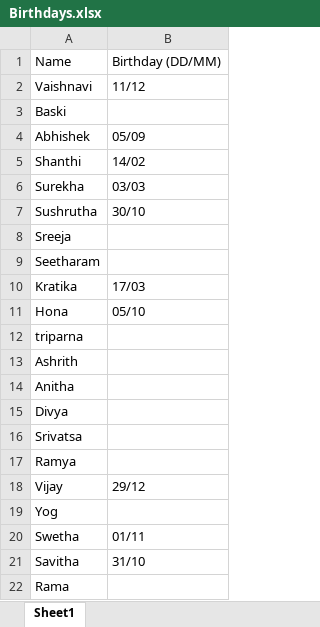
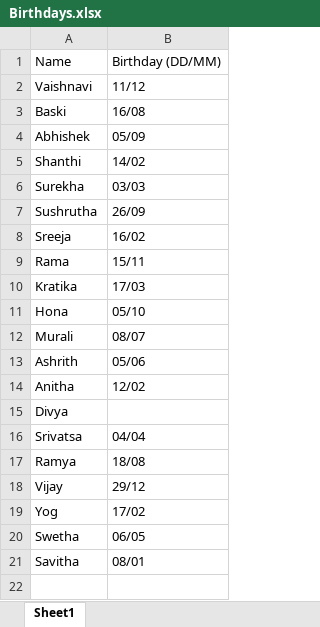
Before and after one commit to swetha65/BirthdayProject, an Excel workbook: data/Birthdays.xlsx, sheet Sheet1, drawn as a sheet; values as stored, in another font and other column widths than the file's, no borders; removed rows and columns are numbered as before the commit, all else as after; the diff names each change by its address in the sheet, - before the commit and + after, or states it on an @@ line.

Commit message:
Added birthdays

```diff
--- a/data/Birthdays.xlsx (sheet Sheet1)
+++ b/data/Birthdays.xlsx (sheet Sheet1)
-B3: (empty)
+B3: 16/08
-B7: 30/10
+B7: 26/09
-B8: (empty)
+B8: 16/02
-row 9: Seetharam
+row 9: Rama | 15/11
-row 12: triparna
+row 12: Murali | 08/07
-B13: (empty)
+B13: 05/06
-B14: (empty)
+B14: 12/02
-B16: (empty)
+B16: 04/04
-B17: (empty)
+B17: 18/08
-B19: (empty)
+B19: 17/02
-B20: 01/11
+B20: 06/05
-B21: 31/10
+B21: 08/01
-row 22: Rama
```
